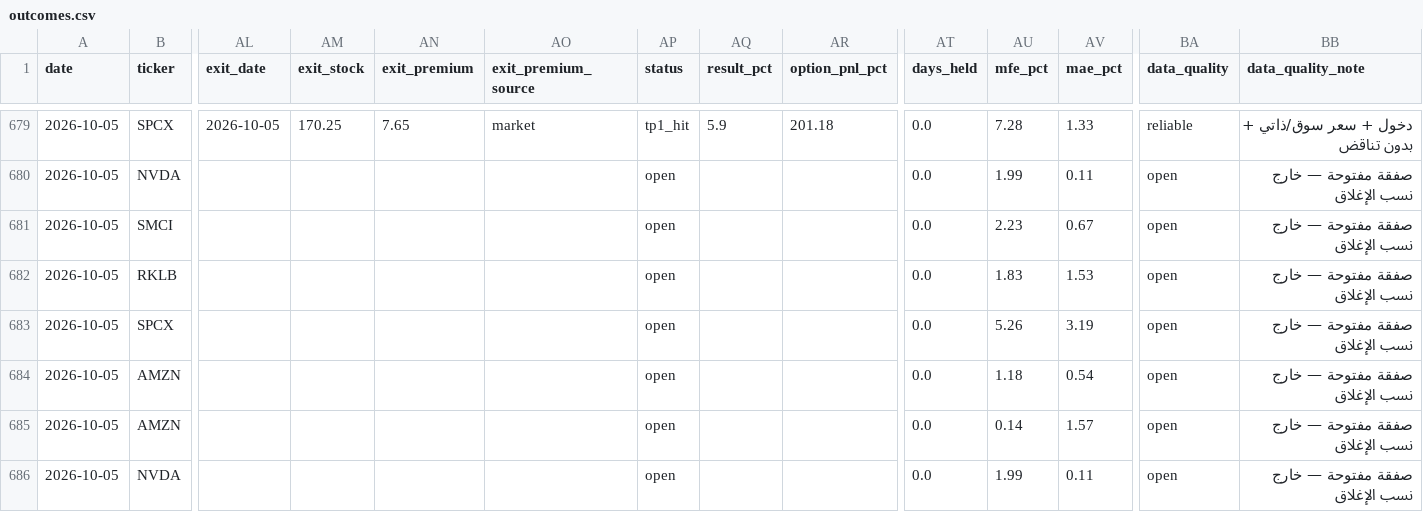
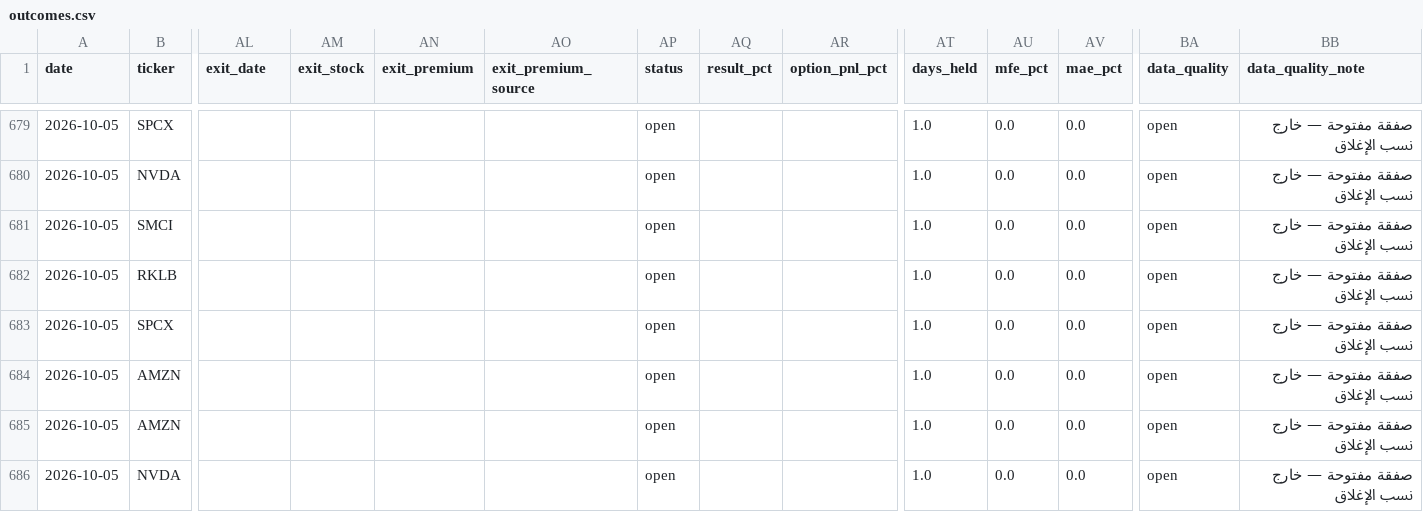
Before and after one commit to nasralsws8-web/screen-option-report, a CSV file: outcomes.csv, drawn as a sheet; only a part is shown, gaps mark what is left out; the diff covers the shown part only; the diff names each change by its address in the sheet, - before the commit and + after, or states it on an @@ line.

```diff
--- a/outcomes.csv
+++ b/outcomes.csv
-AL679 (exit_date): 2026-10-05
+AL679 (exit_date): (empty)
-AM679 (exit_stock): 170.25
+AM679 (exit_stock): (empty)
-AN679 (exit_premium): 7.65
+AN679 (exit_premium): (empty)
-AO679 (exit_premium_source): market
+AO679 (exit_premium_source): (empty)
-AP679 (status): tp1_hit
+AP679 (status): open
-AQ679 (result_pct): 5.9
+AQ679 (result_pct): (empty)
-AR679 (option_pnl_pct): 201.18
+AR679 (option_pnl_pct): (empty)
-AT679:AT686 (days_held): 0.0
+AT679:AT686 (days_held): 1.0
-AU679 (mfe_pct): 7.28
+AU679 (mfe_pct): 0.0
-AV679 (mae_pct): 1.33
+AV679 (mae_pct): 0.0
-BA679 (data_quality): reliable
+BA679 (data_quality): open
-BB679 (data_quality_note): دخول + سعر سوق/ذاتي + بدون تناقض
+BB679 (data_quality_note): صفقة مفتوحة — خارج نسب الإغلاق
-AU680 (mfe_pct): 1.99
+AU680 (mfe_pct): 0.0
-AV680 (mae_pct): 0.11
+AV680 (mae_pct): 0.0
-AU681 (mfe_pct): 2.23
+AU681 (mfe_pct): 0.0
-AV681 (mae_pct): 0.67
+AV681 (mae_pct): 0.0
-AU682 (mfe_pct): 1.83
+AU682 (mfe_pct): 0.0
-AV682 (mae_pct): 1.53
+AV682 (mae_pct): 0.0
-AU683 (mfe_pct): 5.26
+AU683 (mfe_pct): 0.0
-AV683 (mae_pct): 3.19
+AV683 (mae_pct): 0.0
-AU684 (mfe_pct): 1.18
+AU684 (mfe_pct): 0.0
-AV684 (mae_pct): 0.54
+AV684 (mae_pct): 0.0
-AU685 (mfe_pct): 0.14
+AU685 (mfe_pct): 0.0
-AV685 (mae_pct): 1.57
+AV685 (mae_pct): 0.0
-AU686 (mfe_pct): 1.99
+AU686 (mfe_pct): 0.0
-AV686 (mae_pct): 0.11
+AV686 (mae_pct): 0.0
```
Also changed, not shown: 29 edited cells elsewhere in this file, options_rejected_log.csv, options_v3_results.csv.
